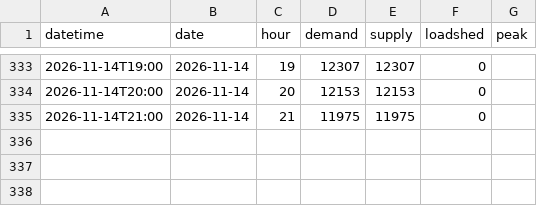
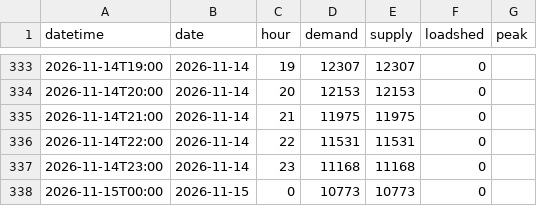
Before and after one commit to sushmit0109/prototype, a CSV file: electricity/raw/pgcb/hourly_2026-11.csv, drawn as a sheet; only a part is shown, gaps mark what is left out.

```diff
--- a/electricity/raw/pgcb/hourly_2026-11.csv
+++ b/electricity/raw/pgcb/hourly_2026-11.csv
@@ -335 +335,4 @@ datetime,date,hour,demand,supply,loadshed,peak
 2026-11-14T21:00,2026-11-14,21,11975,11975,0,
+2026-11-14T22:00,2026-11-14,22,11531,11531,0,
+2026-11-14T23:00,2026-11-14,23,11168,11168,0,
+2026-11-15T00:00,2026-11-15,0,10773,10773,0,
```
Also changed, not shown: 8 other files.
